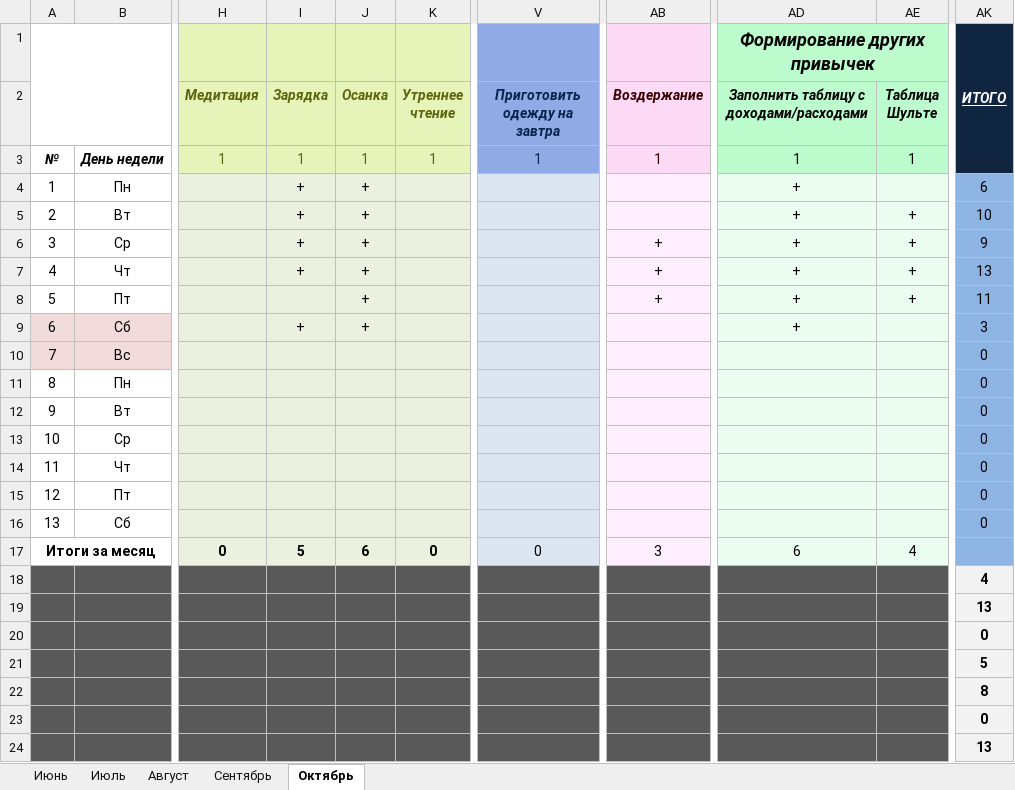
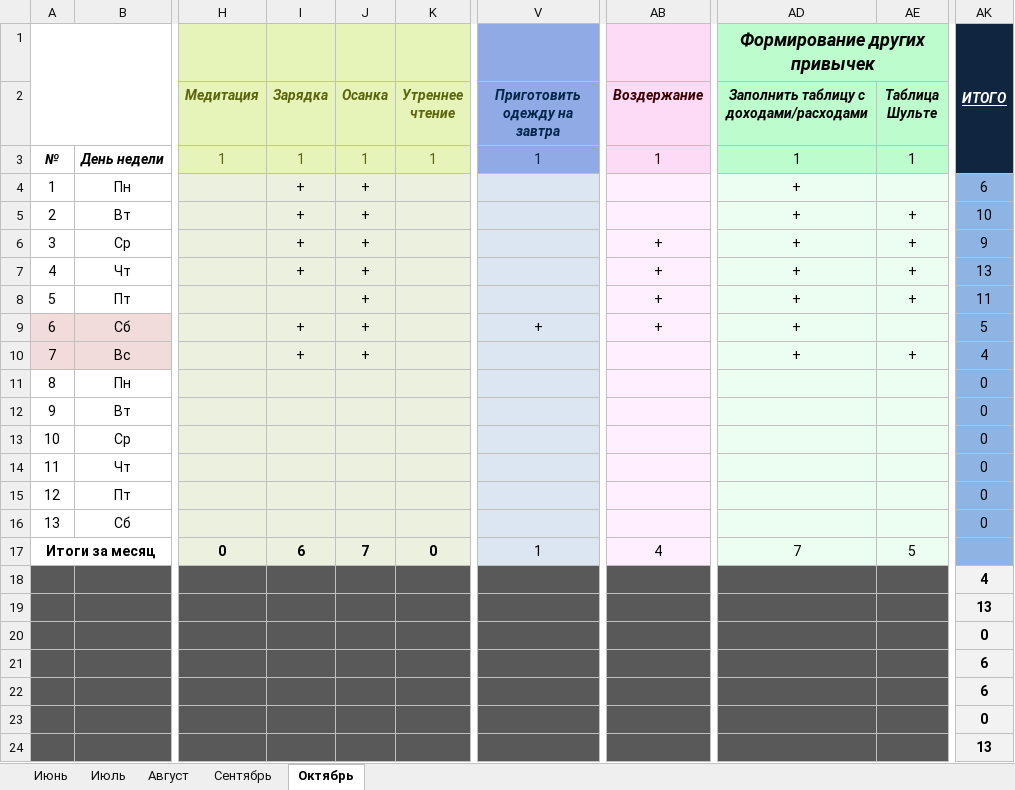
Before and after one commit to EugenySobyanin/Repository_1, an Excel workbook: Другое/2026/study_chart.xlsx, sheet Октябрь, drawn as a sheet; only a part is shown, gaps mark what is left out; values as stored, in another font and other column widths than the file's, no borders; conditional formats not drawn; the diff names each change by its address in the sheet, - before the commit and + after, or states it on an @@ line.

```diff
--- a/Другое/2026/study_chart.xlsx (sheet Октябрь)
+++ b/Другое/2026/study_chart.xlsx (sheet Октябрь)
-V9 (Приготовить одежду на завтра): (empty)
+V9 (Приготовить одежду на завтра): +
-AB9 (Воздержание): (empty)
+AB9 (Воздержание): +
-AK9: 3
+AK9: 5
-I10 (Зарядка): (empty)
+I10 (Зарядка): +
-J10 (Осанка): (empty)
+J10 (Осанка): +
-AD10: (empty)
+AD10: +
-AE10 (Таблица Шульте): (empty)
+AE10 (Таблица Шульте): +
-AK10: 0
+AK10: 4
-I17 (Зарядка): 5
+I17 (Зарядка): 6
-J17 (Осанка): 6
+J17 (Осанка): 7
-V17 (Приготовить одежду на завтра): 0
+V17 (Приготовить одежду на завтра): 1
-AB17 (Воздержание): 3
+AB17 (Воздержание): 4
-AD17: 6
+AD17: 7
-AE17 (Таблица Шульте): 4
+AE17 (Таблица Шульте): 5
-AK21: 5
+AK21: 6
-AK22: 8
+AK22: 6
```
Also changed, not shown: Другое/2026/Доходы-Расходы.xlsx, Другое/2026/Кино-Книги-Одежда-Спорт.xlsx.
